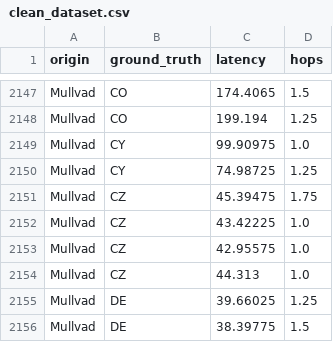
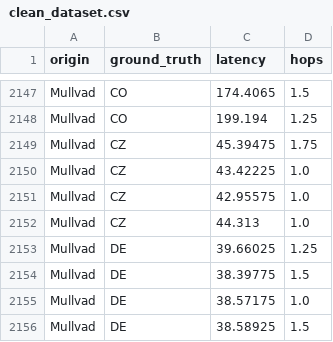
Before and after one commit to rtafurthgarcia/COM763-Assignment, a CSV file: clean_dataset.csv, drawn as a sheet; only a part is shown, gaps mark what is left out; the shorter side is filled out with more unchanged rows; the diff names each change by its address in the sheet, - before the commit and + after, or states it on an @@ line.

Commit message:
Forgot to mention the part about the cleaning. Created other diagrams.

```diff
--- a/clean_dataset.csv
+++ b/clean_dataset.csv
-row 2149: Mullvad | CY | 99.90975 | 1.0
-row 2150: Mullvad | CY | 74.98725 | 1.25
```
Also changed, not shown: 3 other files.
